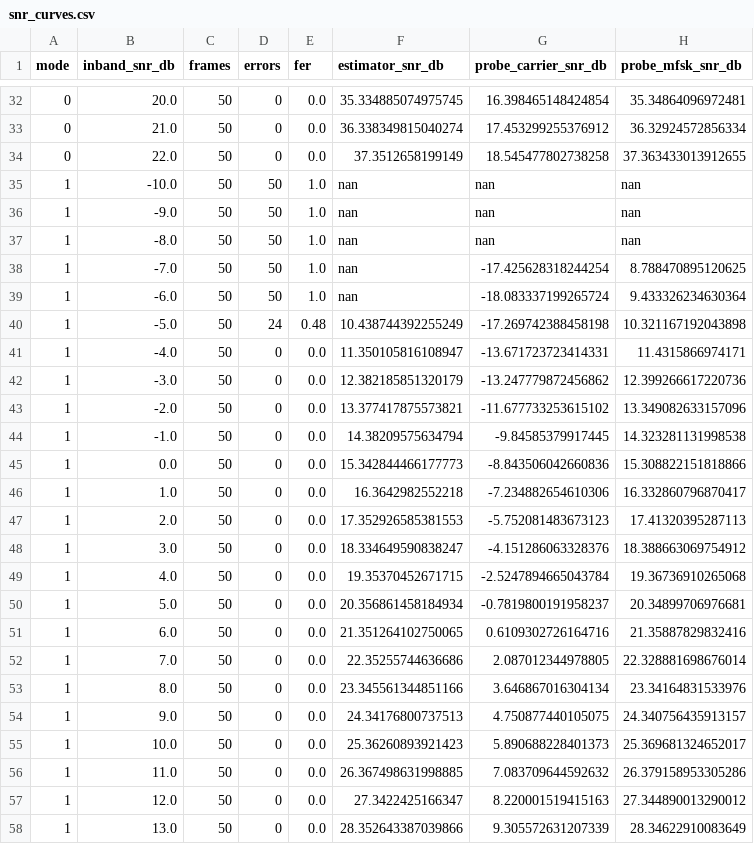
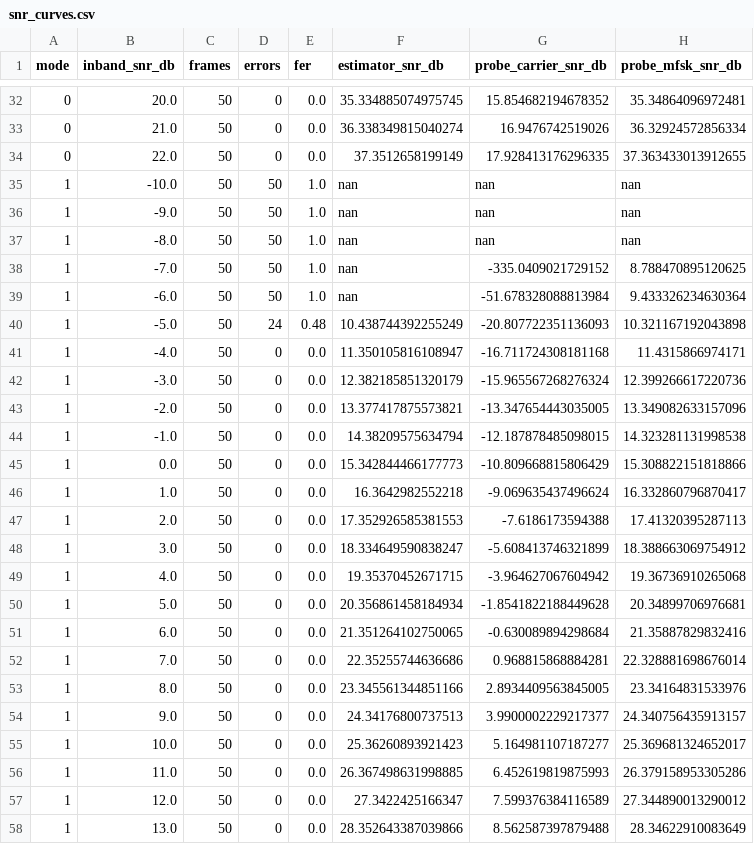
Before and after one commit to h4ck3rx99-stack/usft, a CSV file: docs/snr_curves.csv, drawn as a sheet; only a part is shown, gaps mark what is left out; the diff covers the shown part only.

```diff
--- a/docs/snr_curves.csv
+++ b/docs/snr_curves.csv
@@ -32,4 +32,4 @@ mode,inband_snr_db,frames,errors,fer,estimator_snr_db,probe_carrier_snr_db,probe
-0,20.0,50,0,0.0,35.334885074975745,16.398465148424854,35.34864096972481
-0,21.0,50,0,0.0,36.338349815040274,17.453299255376912,36.32924572856334
-0,22.0,50,0,0.0,37.3512658199149,18.545477802738258,37.363433013912655
+0,20.0,50,0,0.0,35.334885074975745,15.854682194678352,35.34864096972481
+0,21.0,50,0,0.0,36.338349815040274,16.9476742519026,36.32924572856334
+0,22.0,50,0,0.0,37.3512658199149,17.928413176296335,37.363433013912655
 1,-10.0,50,50,1.0,nan,nan,nan
@@ -37,22 +37,22 @@ mode,inband_snr_db,frames,errors,fer,estimator_snr_db,probe_carrier_snr_db,probe
 1,-8.0,50,50,1.0,nan,nan,nan
-1,-7.0,50,50,1.0,nan,-17.425628318244254,8.788470895120625
-1,-6.0,50,50,1.0,nan,-18.083337199265724,9.433326234630364
-1,-5.0,50,24,0.48,10.438744392255249,-17.269742388458198,10.321167192043898
-1,-4.0,50,0,0.0,11.350105816108947,-13.671723723414331,11.4315866974171
-1,-3.0,50,0,0.0,12.382185851320179,-13.247779872456862,12.399266617220736
-1,-2.0,50,0,0.0,13.377417875573821,-11.677733253615102,13.349082633157096
-1,-1.0,50,0,0.0,14.38209575634794,-9.84585379917445,14.323281131998538
-1,0.0,50,0,0.0,15.342844466177773,-8.843506042660836,15.308822151818866
-1,1.0,50,0,0.0,16.3642982552218,-7.234882654610306,16.332860796870417
-1,2.0,50,0,0.0,17.352926585381553,-5.752081483673123,17.41320395287113
-1,3.0,50,0,0.0,18.334649590838247,-4.151286063328376,18.388663069754912
-1,4.0,50,0,0.0,19.35370452671715,-2.5247894665043784,19.36736910265068
-1,5.0,50,0,0.0,20.356861458184934,-0.7819800191958237,20.34899706976681
-1,6.0,50,0,0.0,21.351264102750065,0.6109302726164716,21.35887829832416
-1,7.0,50,0,0.0,22.35255744636686,2.087012344978805,22.328881698676014
-1,8.0,50,0,0.0,23.345561344851166,3.646867016304134,23.34164831533976
-1,9.0,50,0,0.0,24.34176800737513,4.750877440105075,24.340756435913157
-1,10.0,50,0,0.0,25.36260893921423,5.890688228401373,25.369681324652017
-1,11.0,50,0,0.0,26.367498631998885,7.083709644592632,26.379158953305286
-1,12.0,50,0,0.0,27.3422425166347,8.220001519415163,27.344890013290012
-1,13.0,50,0,0.0,28.352643387039866,9.305572631207339,28.34622910083649
+1,-7.0,50,50,1.0,nan,-335.0409021729152,8.788470895120625
+1,-6.0,50,50,1.0,nan,-51.678328088813984,9.433326234630364
+1,-5.0,50,24,0.48,10.438744392255249,-20.807722351136093,10.321167192043898
+1,-4.0,50,0,0.0,11.350105816108947,-16.711724308181168,11.4315866974171
+1,-3.0,50,0,0.0,12.382185851320179,-15.965567268276324,12.399266617220736
+1,-2.0,50,0,0.0,13.377417875573821,-13.347654443035005,13.349082633157096
+1,-1.0,50,0,0.0,14.38209575634794,-12.187878485098015,14.323281131998538
+1,0.0,50,0,0.0,15.342844466177773,-10.809668815806429,15.308822151818866
+1,1.0,50,0,0.0,16.3642982552218,-9.069635437496624,16.332860796870417
+1,2.0,50,0,0.0,17.352926585381553,-7.6186173594388,17.41320395287113
+1,3.0,50,0,0.0,18.334649590838247,-5.608413746321899,18.388663069754912
+1,4.0,50,0,0.0,19.35370452671715,-3.964627067604942,19.36736910265068
+1,5.0,50,0,0.0,20.356861458184934,-1.8541822188449628,20.34899706976681
+1,6.0,50,0,0.0,21.351264102750065,-0.630089894298684,21.35887829832416
+1,7.0,50,0,0.0,22.35255744636686,0.968815868884281,22.328881698676014
+1,8.0,50,0,0.0,23.345561344851166,2.8934409563845005,23.34164831533976
+1,9.0,50,0,0.0,24.34176800737513,3.9900002229217377,24.340756435913157
+1,10.0,50,0,0.0,25.36260893921423,5.164981107187277,25.369681324652017
+1,11.0,50,0,0.0,26.367498631998885,6.452619819875993,26.379158953305286
+1,12.0,50,0,0.0,27.3422425166347,7.599376384116589,27.344890013290012
+1,13.0,50,0,0.0,28.352643387039866,8.562587397879488,28.34622910083649
```
Also changed, not shown: 156 edited cells elsewhere in this file, 10 other files.
